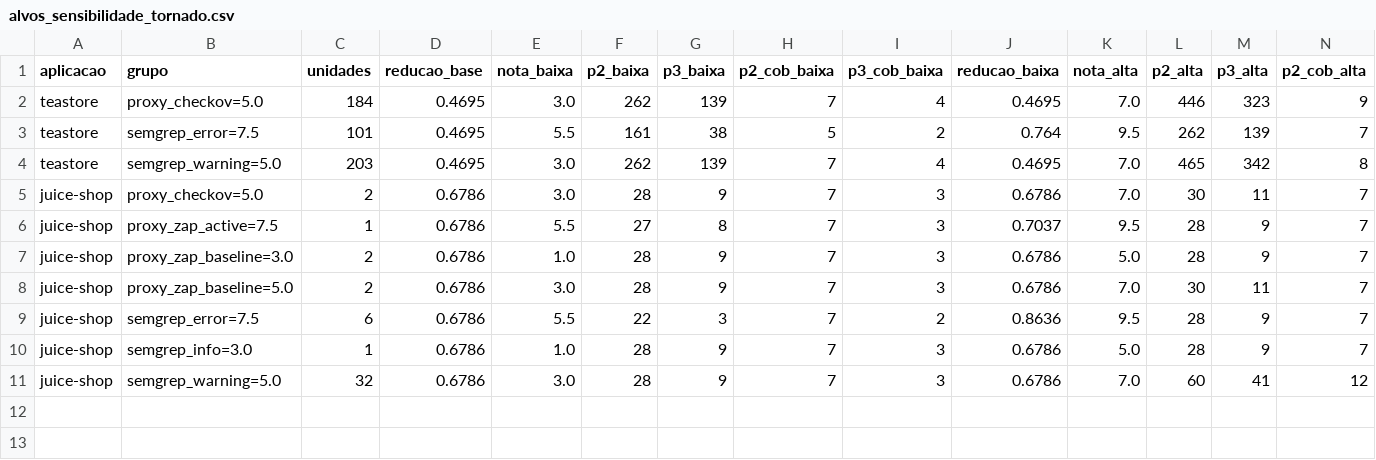
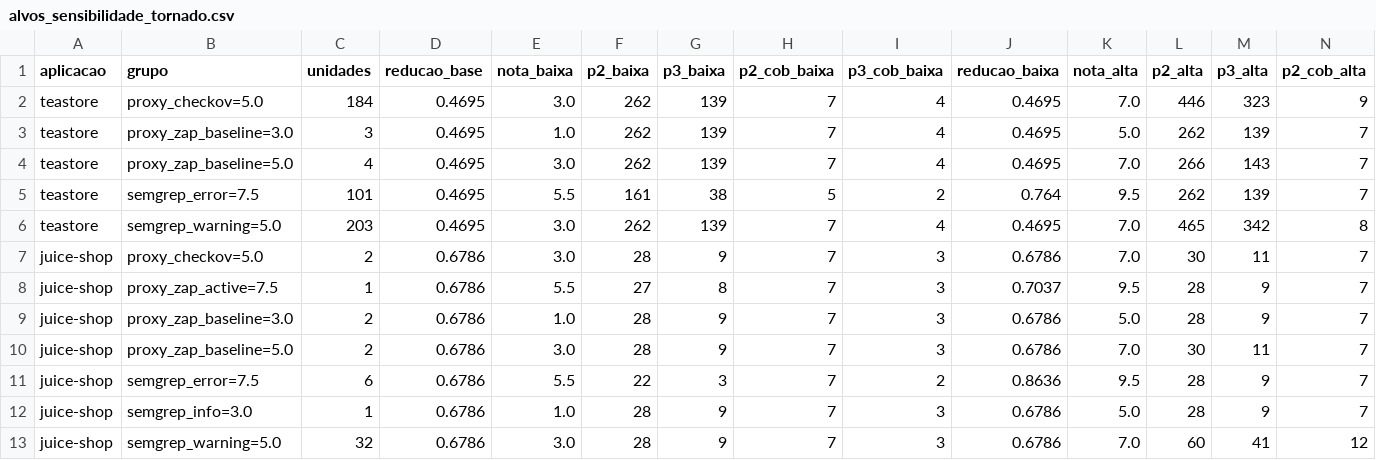
Before and after one commit to Ayrtonguimaraes/sbseg2026-replicacao-devsecops, a CSV file: etapa-02/results/alvos_sensibilidade_tornado.csv, drawn as a sheet; only a part is shown; rows hold the shown columns only; the diff names each change by its address in the sheet, - before the commit and + after, or states it on an @@ line.

```diff
--- a/etapa-02/results/alvos_sensibilidade_tornado.csv
+++ b/etapa-02/results/alvos_sensibilidade_tornado.csv
+row 3: teastore | proxy_zap_baseline=3.0 | 3 | 0.4695 | 1.0 | 262 | 139 | 7 | 4 | 0.4695 | 5.0 | 262 | 139 | 7
+row 4: teastore | proxy_zap_baseline=5.0 | 4 | 0.4695 | 3.0 | 262 | 139 | 7 | 4 | 0.4695 | 7.0 | 266 | 143 | 7
```
Also changed, not shown: etapa-02/results/alvos_cobertura.csv, etapa-02/results/alvos_composicao.csv, 16 other files.
